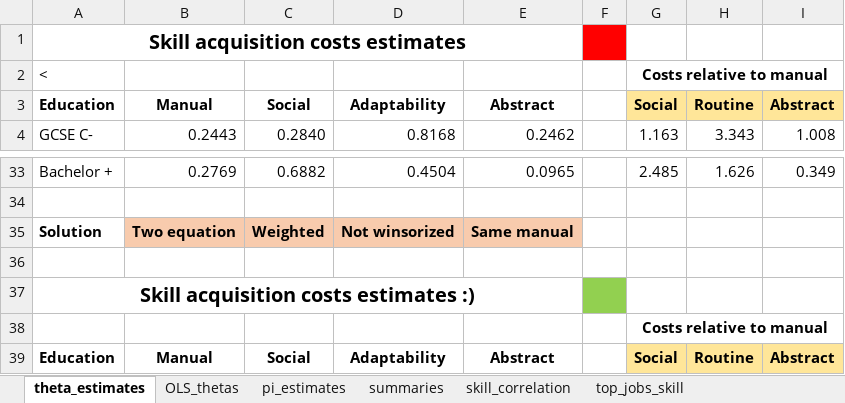
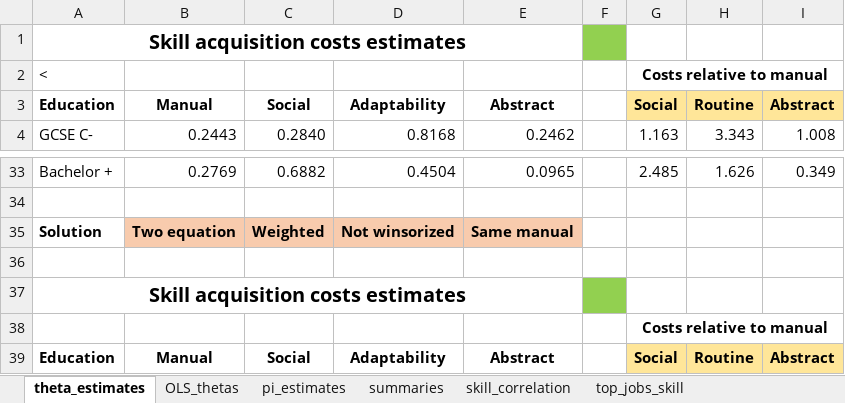
Before and after one commit to cesarlgm/skills_uk, an Excel workbook: results/tables/final_tables.xlsx, sheet theta_estimates, drawn as a sheet; only a part is shown, gaps mark what is left out; values as stored, in another font and other column widths than the file's, no borders; conditional formats not drawn; the diff names each change by its address in the sheet, - before the commit and + after, or states it on an @@ line.

```diff
--- a/results/tables/final_tables.xlsx (sheet theta_estimates)
+++ b/results/tables/final_tables.xlsx (sheet theta_estimates)
-F1 fill: #FF0000
+F1 fill: #92D050
-A37: Skill acquisition costs estimates :)
+A37: Skill acquisition costs estimates
```
Also changed, not shown: sheet pi_estimates, sheet OLS_thetas.
